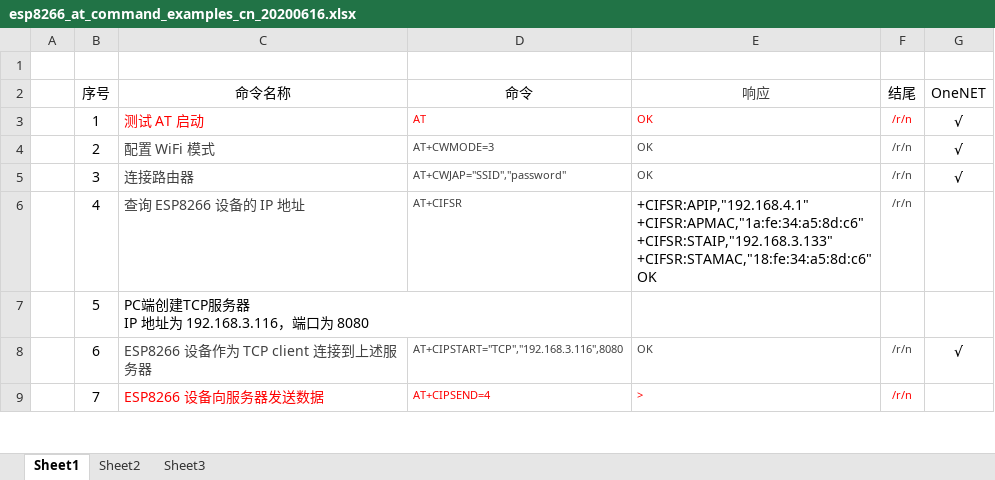
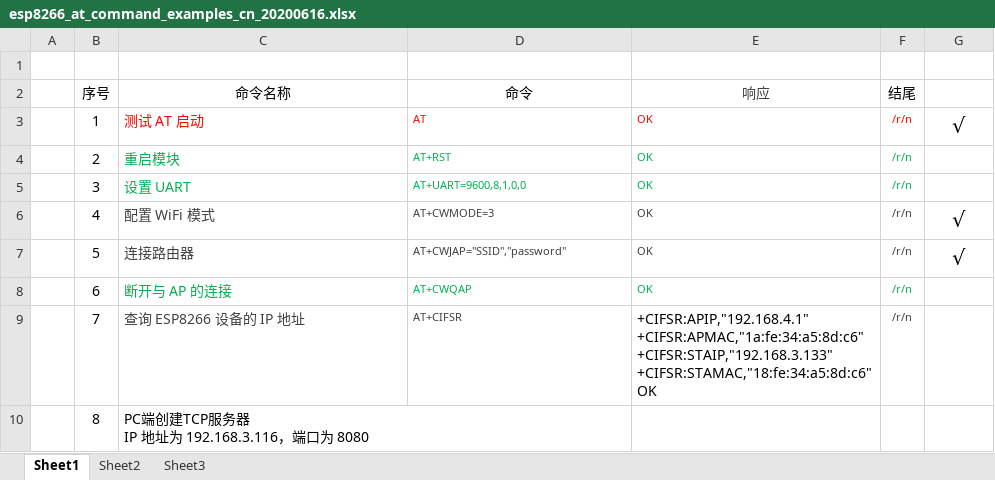
Before and after one commit to TianweiHUANG/c_Shape_Tutorial_sln_20200312, an Excel workbook: ArduinoProjectHub_20200518/Esp-01s_TEST_20200507/esp8266_at_command_examples_cn_20200616.xlsx, sheet Sheet1, drawn as a sheet; only a part is shown; values as stored, in another font and other column widths than the file's, no borders; removed rows and columns are numbered as before the commit, all else as after; ↵ is a line break in a cell; the diff covers the shown part only; the diff names each change by its address in the sheet, - before the commit and + after, or states it on an @@ line.

Commit message:
ArduinoProjectHub_20200518

```diff
--- a/ArduinoProjectHub_20200518/Esp-01s_TEST_20200507/esp8266_at_command_examples_cn_20200616.xlsx (sheet Sheet1)
+++ b/ArduinoProjectHub_20200518/Esp-01s_TEST_20200507/esp8266_at_command_examples_cn_20200616.xlsx (sheet Sheet1)
-G2: OneNET
+G2: (empty)
@@ G3 text size: larger @@
-C4 (命令名称): 配置 WiFi 模式
+C4 (命令名称): 重启模块
-C4:F5 text colour: #404040
+C4:F5 text colour: #00B050
-D4 (命令): AT+CWMODE=3
+D4 (命令): AT+RST
-G4:G5: √
+G4:G5: (empty)
-C5 (命令名称): 连接路由器
+C5 (命令名称): 设置 UART
-D5 (命令): AT+CWJAP="SSID","password"
+D5 (命令): AT+UART=9600,8,1,0,0
-C6 (命令名称): 查询 ESP8266 设备的 IP 地址
+C6 (命令名称): 配置 WiFi 模式
-D6 (命令): AT+CIFSR
+D6 (命令): AT+CWMODE=3
-E6 (响应): +CIFSR:APIP,"192.168.4.1" ↵ +CIFSR:APMAC,"1a:fe:34:a5:8d:c6" ↵ +CIFSR:STAIP,"192.168.3.133" ↵ +CIFSR:STAMAC,"18:fe:34:a5:8d:c6" ↵ OK
+E6 (响应): OK
-E6 text colour: black
+E6 text colour: #404040, text size: smaller
-G6:G7: (empty)
+G6:G7: √
-C7 (命令名称): PC端创建TCP服务器 ↵ IP 地址为 192.168.3.116，端⼝为 8080
+C7 (命令名称): 连接路由器
-C7 text colour: black
+C7 text colour: #404040
-D7 (命令): (empty)
+D7 (命令): AT+CWJAP="SSID","password"
-E7 (响应): (empty)
+E7 (响应): OK
-F7 (结尾): (empty)
+F7 (结尾): /r/n
-C8 (命令名称): ESP8266 设备作为 TCP client 连接到上述服务器
+C8 (命令名称): 断开与 AP 的连接
-C8:F8 text colour: #404040
+C8:F8 text colour: #00B050
-D8 (命令): AT+CIPSTART="TCP","192.168.3.116",8080
+D8 (命令): AT+CWQAP
-G8: √
+G8: (empty)
-B9:B10 merged
-C9 (命令名称): ESP8266 设备向服务器发送数据
+C9 (命令名称): 查询 ESP8266 设备的 IP 地址
-C9:D9 text colour: #FF0000
+C9:D9 text colour: #404040
-C9:C10 merged
-D9 (命令): AT+CIPSEND=4
+D9 (命令): AT+CIFSR
-E9 (响应): >
+E9 (响应): +CIFSR:APIP,"192.168.4.1" ↵ +CIFSR:APMAC,"1a:fe:34:a5:8d:c6" ↵ +CIFSR:STAIP,"192.168.3.133" ↵ +CIFSR:STAMAC,"18:fe:34:a5:8d:c6" ↵ OK
@@ E9 text size: larger, text colour: #FF0000 → black @@
-F9 text colour: #FF0000
+F9 text colour: #404040
+row 10:  | 8 | PC端创建TCP服务器 ↵ IP 地址为 192.168.3.116，端⼝为 8080
```
Also changed, not shown: 4 added rows, 6 edited cells and cell formats elsewhere in this sheet.
